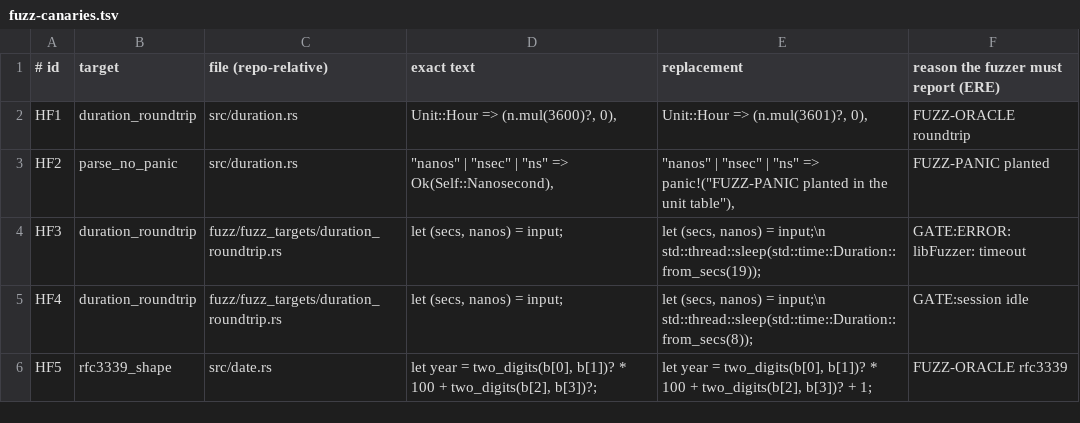
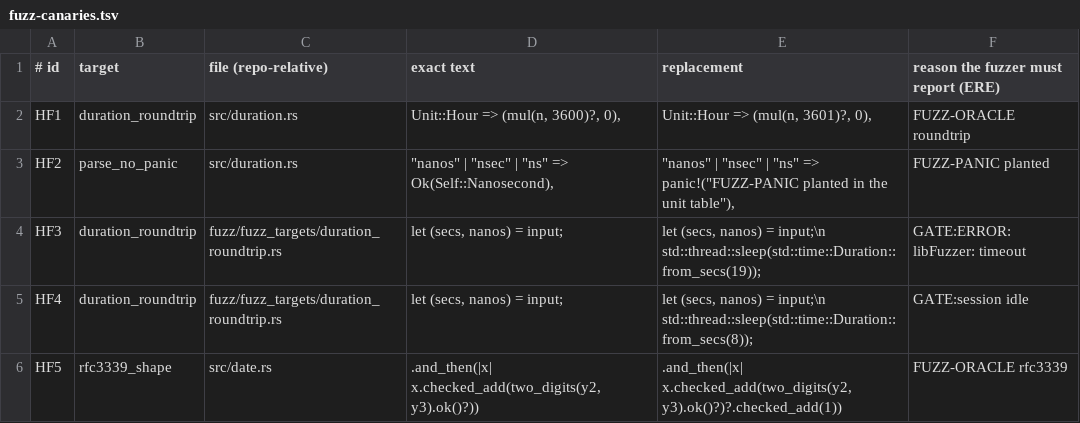
Before and after one commit to Demiurg-AU/rust-cicd-core, a TSV file: pilots/humantime/spec/fuzz/fuzz-canaries.tsv, drawn as a sheet.

```diff
--- a/pilots/humantime/spec/fuzz/fuzz-canaries.tsv
+++ b/pilots/humantime/spec/fuzz/fuzz-canaries.tsv
@@ -1,3 +1,3 @@
 # id	target	file (repo-relative)	exact text	replacement	reason the fuzzer must report (ERE)
-HF1	duration_roundtrip	src/duration.rs	            Unit::Hour => (n.mul(3600)?, 0),	            Unit::Hour => (n.mul(3601)?, 0),	FUZZ-ORACLE roundtrip
+HF1	duration_roundtrip	src/duration.rs	            Unit::Hour => (mul(n, 3600)?, 0),	            Unit::Hour => (mul(n, 3601)?, 0),	FUZZ-ORACLE roundtrip
 HF2	parse_no_panic	src/duration.rs	            "nanos" | "nsec" | "ns" => Ok(Self::Nanosecond),	            "nanos" | "nsec" | "ns" => panic!("FUZZ-PANIC planted in the unit table"),	FUZZ-PANIC planted
@@ -5,2 +5,2 @@ HF3	duration_roundtrip	fuzz/fuzz_targets/duration_roundtrip.rs	    let (secs, na
 HF4	duration_roundtrip	fuzz/fuzz_targets/duration_roundtrip.rs	    let (secs, nanos) = input;	    let (secs, nanos) = input;\n    std::thread::sleep(std::time::Duration::from_secs(8));	GATE:session idle
-HF5	rfc3339_shape	src/date.rs	    let year = two_digits(b[0], b[1])? * 100 + two_digits(b[2], b[3])?;	    let year = two_digits(b[0], b[1])? * 100 + two_digits(b[2], b[3])? + 1;	FUZZ-ORACLE rfc3339
+HF5	rfc3339_shape	src/date.rs	        .and_then(|x| x.checked_add(two_digits(y2, y3).ok()?))	        .and_then(|x| x.checked_add(two_digits(y2, y3).ok()?)?.checked_add(1))	FUZZ-ORACLE rfc3339
```
Also changed, not shown: 2 other files.
